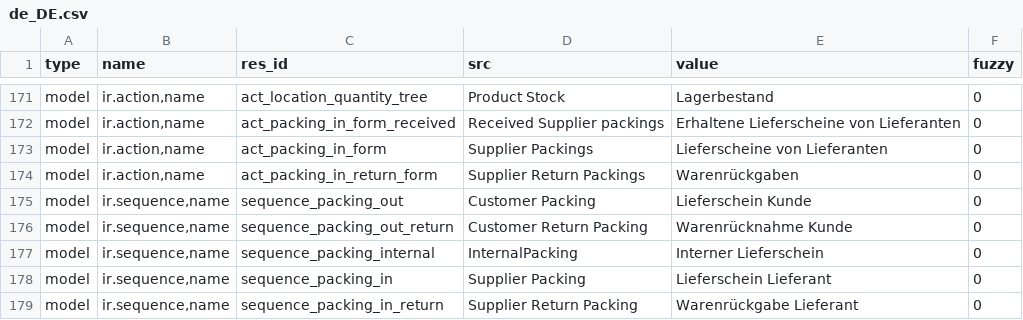
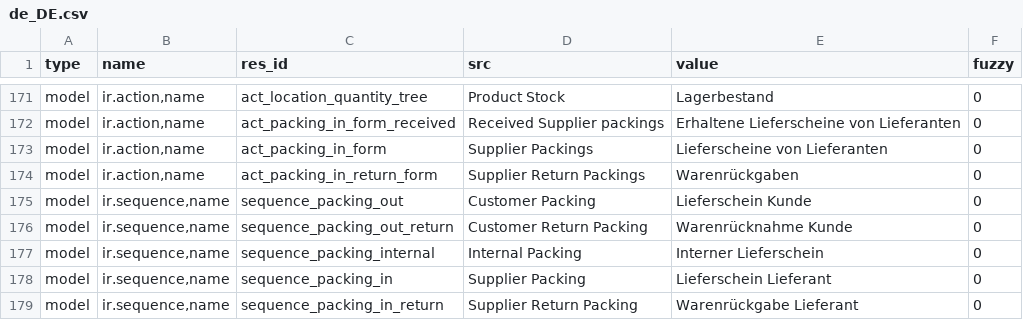
Before and after one commit to hiaselhans/stock, a CSV file: de_DE.csv, drawn as a sheet; only a part is shown, gaps mark what is left out.

Commit message:
Update translation for de_DE

```diff
--- a/de_DE.csv
+++ b/de_DE.csv
@@ -186,3 +186,3 @@ model,"ir.sequence,name",sequence_packing_out,Customer Packing,Lieferschein Kund
 model,"ir.sequence,name",sequence_packing_out_return,Customer Return Packing,Warenrücknahme Kunde,0
-model,"ir.sequence,name",sequence_packing_internal,InternalPacking,Interner Lieferschein,0
+model,"ir.sequence,name",sequence_packing_internal,Internal Packing,Interner Lieferschein,0
 model,"ir.sequence,name",sequence_packing_in,Supplier Packing,Lieferschein Lieferant,0
```
